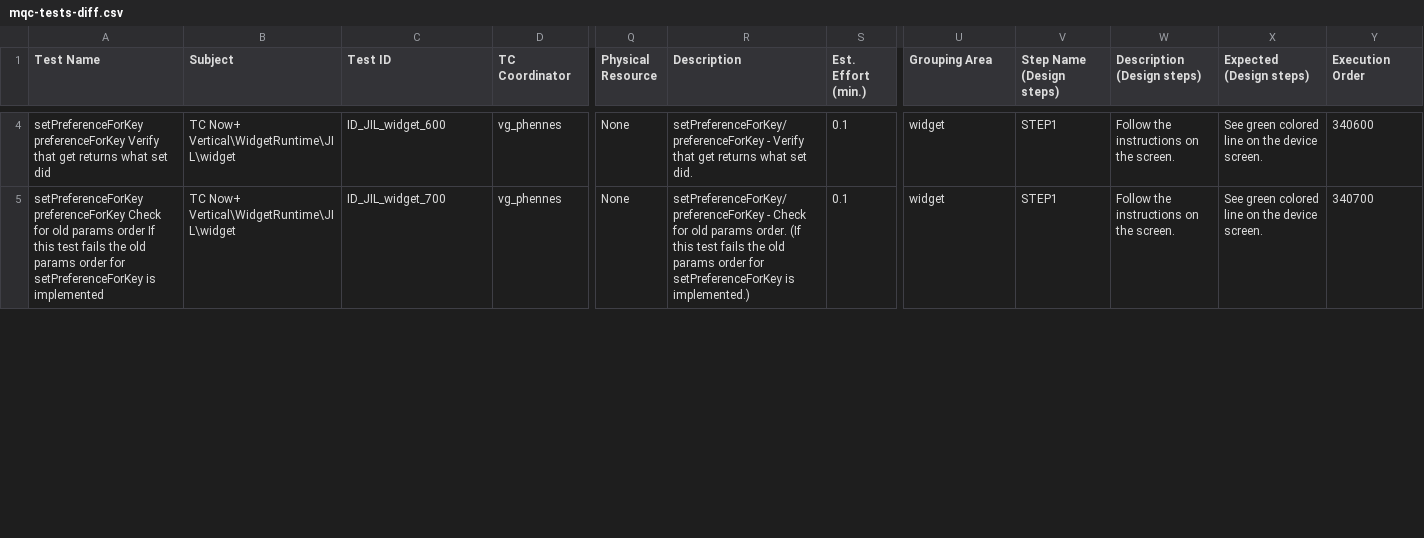
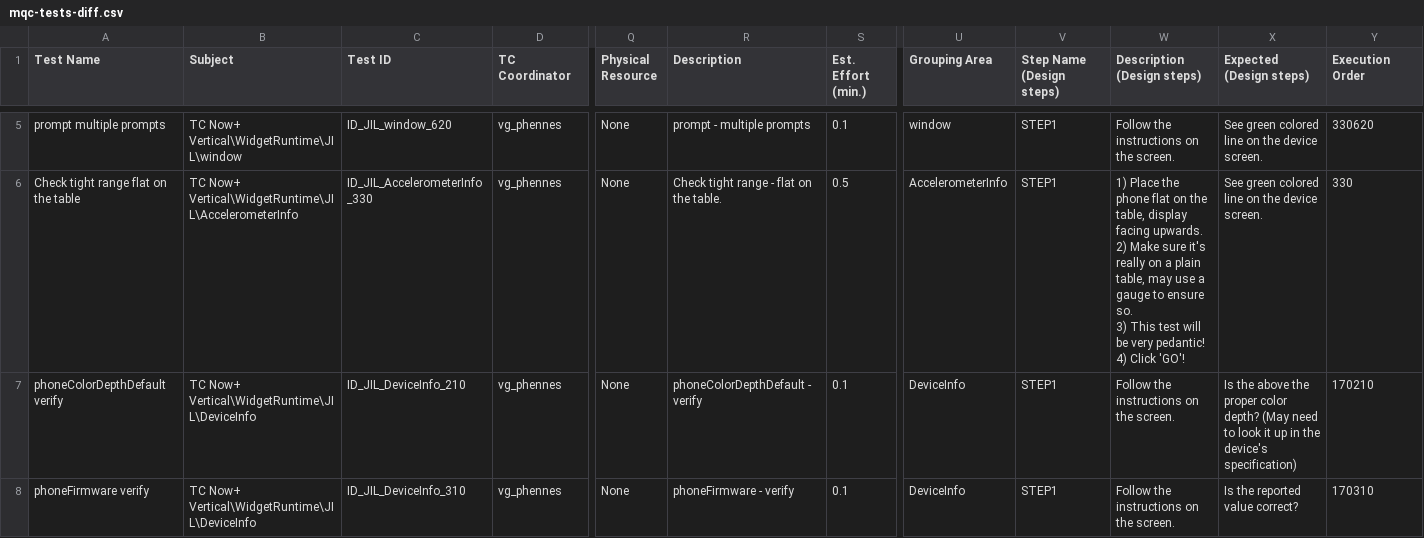
Before and after one commit to vf/web-testsuite, a CSV file: mqc-tests-diff.csv, drawn as a sheet; only a part is shown, gaps mark what is left out; addresses are those after the commit; rows hold the shown columns only; ↵ is a line break in a cell; the diff covers the shown part only; the diff names each change by its address in the sheet, - before the commit and + after, or states it on an @@ line.

```diff
--- a/mqc-tests-diff.csv
+++ b/mqc-tests-diff.csv
-A5 (Test Name): setPreferenceForKey preferenceForKey Verify that get returns what set did
+A5 (Test Name): prompt multiple prompts
-B5 (Subject): TC Now+ Vertical\WidgetRuntime\JIL\widget
+B5 (Subject): TC Now+ Vertical\WidgetRuntime\JIL\window
-C5 (Test ID): ID_JIL_widget_600
+C5 (Test ID): ID_JIL_window_620
-R5 (Description): setPreferenceForKey/preferenceForKey - Verify that get returns what set did.
+R5 (Description): prompt - multiple prompts
-U5 (Grouping Area): widget
+U5 (Grouping Area): window
-Y5 (Execution Order): 340600
+Y5 (Execution Order): 330620
+row 6: Check tight range flat on the table | TC Now+ Vertical\WidgetRuntime\JIL\AccelerometerInfo | ID_JIL_AccelerometerInfo_330 | vg_phennes | None | Check tight range - flat on the table. | 0.5 | AccelerometerInfo | STEP1 | 1) Place the phone flat on the table, display facing upwards. ↵ 2) Make sure it's really on a plain table, may use a gauge to ensure so. ↵ 3) This test will be very pedantic! ↵ 4) Click 'GO'! | See green colored line on the device screen. | 330
-A7 (Test Name): setPreferenceForKey preferenceForKey Check for old params order If this test fails the old params order for setPreferenceForKey is implemented
+A7 (Test Name): phoneColorDepthDefault verify
-B7 (Subject): TC Now+ Vertical\WidgetRuntime\JIL\widget
+B7 (Subject): TC Now+ Vertical\WidgetRuntime\JIL\DeviceInfo
-C7 (Test ID): ID_JIL_widget_700
+C7 (Test ID): ID_JIL_DeviceInfo_210
-R7 (Description): setPreferenceForKey/preferenceForKey - Check for old params order. (If this test fails the old params order for setPreferenceForKey is implemented.)
+R7 (Description): phoneColorDepthDefault - verify
-U7 (Grouping Area): widget
+U7 (Grouping Area): DeviceInfo
-X7 (Expected (Design steps)): See green colored line on the device screen.
+X7 (Expected (Design steps)): Is the above the proper color depth? (May need to look it up in the device's specification)
-Y7 (Execution Order): 340700
+Y7 (Execution Order): 170210
+row 8: phoneFirmware verify | TC Now+ Vertical\WidgetRuntime\JIL\DeviceInfo | ID_JIL_DeviceInfo_310 | vg_phennes | None | phoneFirmware - verify | 0.1 | DeviceInfo | STEP1 | Follow the instructions on the screen. | Is the reported value correct? | 170310
```
Also changed, not shown: 4 added rows and 33 edited cells elsewhere in this file, mqc-tests-all.csv, 2 other files.
